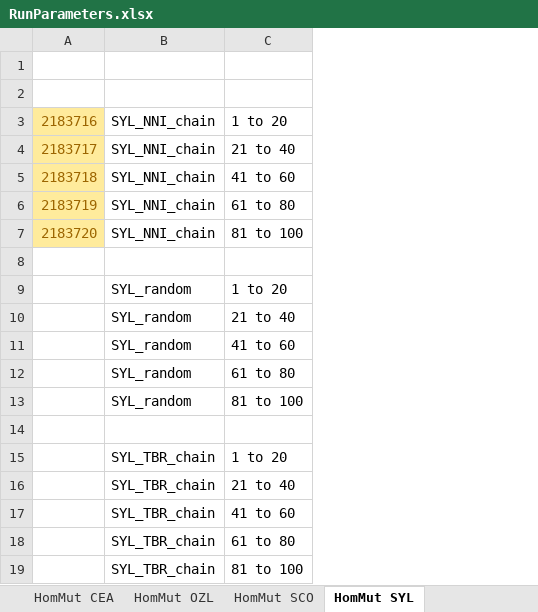
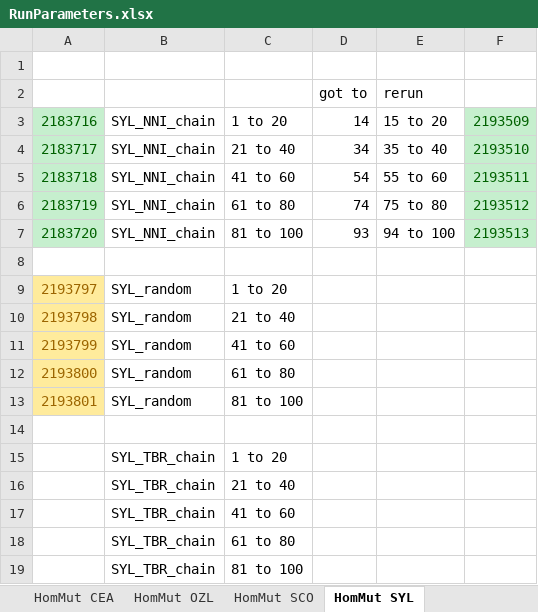
Before and after one commit to smf541/Partitioning_Strategies, an Excel workbook: RunParameters.xlsx, sheet HomMut SYL, drawn as a sheet; values as stored, in another font and other column widths than the file's, no borders; the diff names each change by its address in the sheet, - before the commit and + after, or states it on an @@ line.

```diff
--- a/RunParameters.xlsx (sheet HomMut SYL)
+++ b/RunParameters.xlsx (sheet HomMut SYL)
+column D, rows 2-7: got to | 14 | 34 | 54 | 74 | 93
+column E, rows 2-7: rerun | 15 to 20 | 35 to 40 | 55 to 60 | 75 to 80 | 94 to 100
+column F, rows 3-7: 2193509 | 2193510 | 2193511 | 2193512 | 2193513
-row 2: (empty)
+row 2:  |  |  | got to | rerun
@@ A3:A7 fill: #FFEB9C → #C6EFCE, text colour: #9C6500 → #006100 @@
-A9: (empty)
+A9: 2193797
-A9:A13 fill: none
+A9:A13 fill: #FFEB9C
-A10: (empty)
+A10: 2193798
-A11: (empty)
+A11: 2193799
-A12: (empty)
+A12: 2193800
-A13: (empty)
+A13: 2193801
```
Also changed, not shown: sheet HomMut SCO, sheet HomMut OZL, 30 other files.
